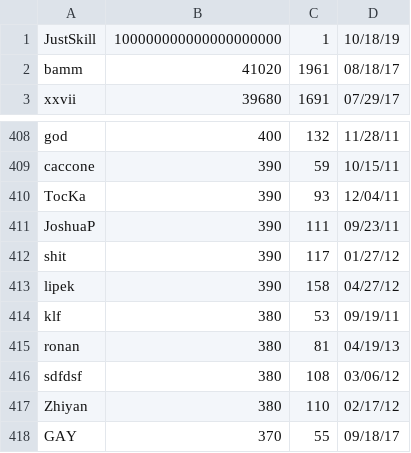
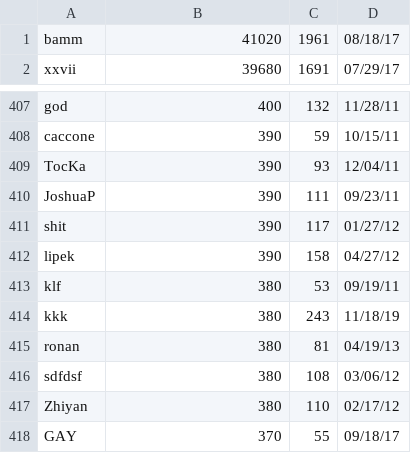
Before and after one commit to ustasb/office_snake, a CSV file: public/high_scores/challengeHS.csv, drawn as a sheet; only a part is shown, gaps mark what is left out; removed rows and columns are numbered as before the commit, all else as after; the diff names each change by its address in the sheet, - before the commit and + after, or states it on an @@ line.

```diff
--- a/public/high_scores/challengeHS.csv
+++ b/public/high_scores/challengeHS.csv
-row 1: JustSkill | 100000000000000000000 | 1 | 10/18/19
+row 414: kkk | 380 | 243 | 11/18/19
```
Also changed, not shown: public/high_scores/classicHS.csv.
